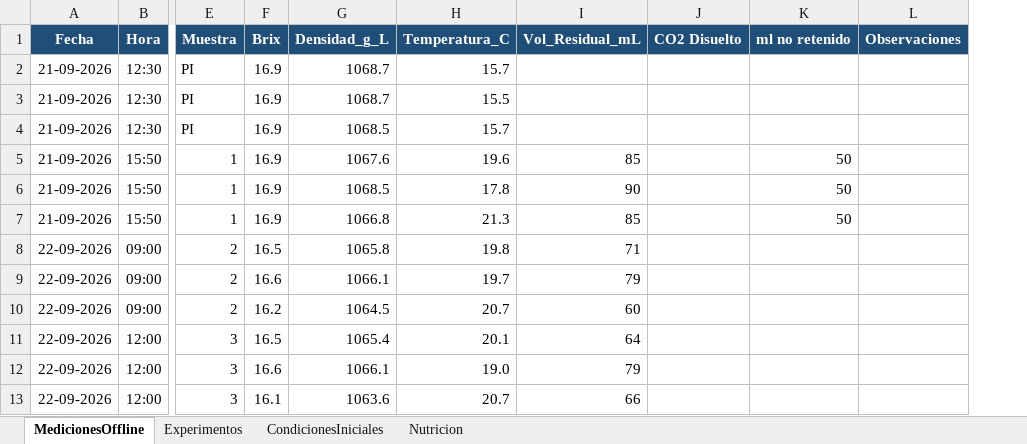
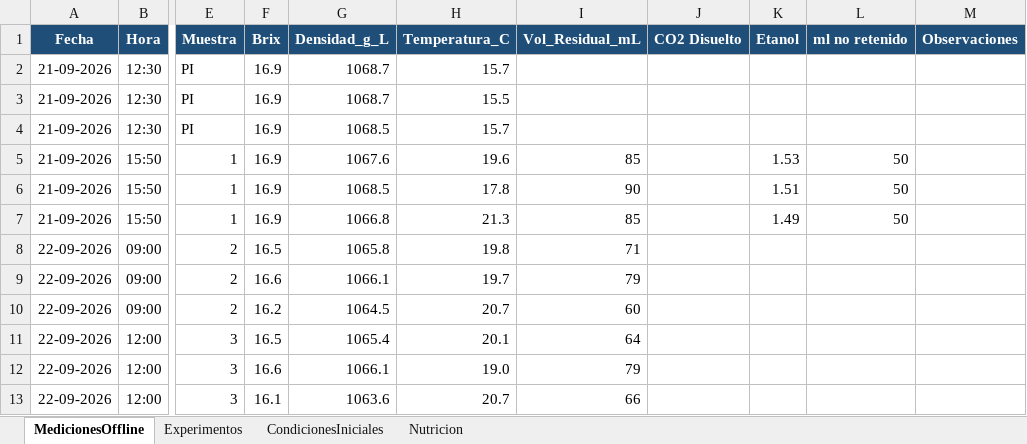
Before and after one commit to crodv/fermentation-model, an Excel workbook: fermentation_model/data/mem2026/LAB019-021/Mediciones-Offline-LAB019-021.xlsx, sheet MedicionesOffline, drawn as a sheet; only a part is shown, gaps mark what is left out; values as stored, in another font and other column widths than the file's, no borders; the diff names each change by its address in the sheet, - before the commit and + after, or states it on an @@ line.

```diff
--- a/fermentation_model/data/mem2026/LAB019-021/Mediciones-Offline-LAB019-021.xlsx (sheet MedicionesOffline)
+++ b/fermentation_model/data/mem2026/LAB019-021/Mediciones-Offline-LAB019-021.xlsx (sheet MedicionesOffline)
+column K (Etanol), rows 5-7: 1.53 | 1.51 | 1.49
```
Also changed, not shown: 43 other files.
